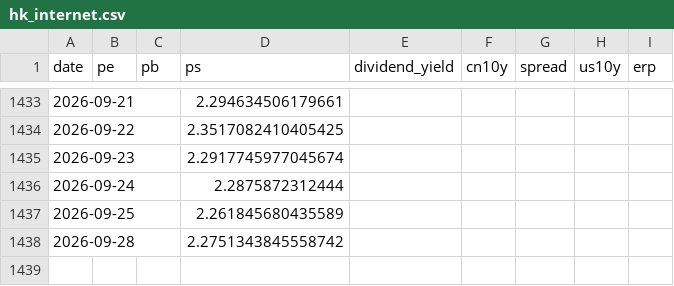
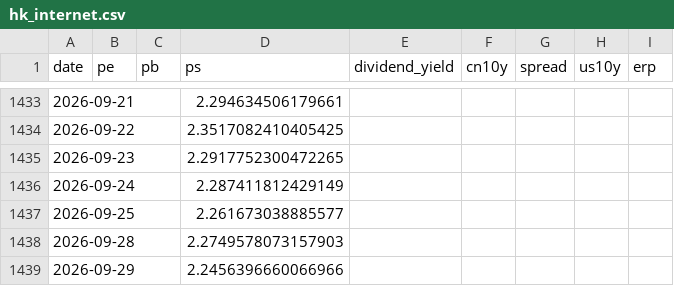
Before and after one commit to wangwentao557/investment-dashboard, a CSV file: data/history/hk_internet.csv, drawn as a sheet; only a part is shown, gaps mark what is left out.

```diff
--- a/data/history/hk_internet.csv
+++ b/data/history/hk_internet.csv
@@ -1434,5 +1434,6 @@ date,pe,pb,ps,dividend_yield,cn10y,spread,us10y,erp
 2026-09-22,,,2.3517082410405425,,,,,
-2026-09-23,,,2.2917745977045674,,,,,
-2026-09-24,,,2.2875872312444,,,,,
-2026-09-25,,,2.261845680435589,,,,,
-2026-09-28,,,2.2751343845558742,,,,,
+2026-09-23,,,2.2917752300472265,,,,,
+2026-09-24,,,2.287411812429149,,,,,
+2026-09-25,,,2.261673038885577,,,,,
+2026-09-28,,,2.2749578073157903,,,,,
+2026-09-29,,,2.2456396660066966,,,,,
```
Also changed, not shown: data/history/csi_a50.csv, data/history/hs300.csv, 22 other files.
